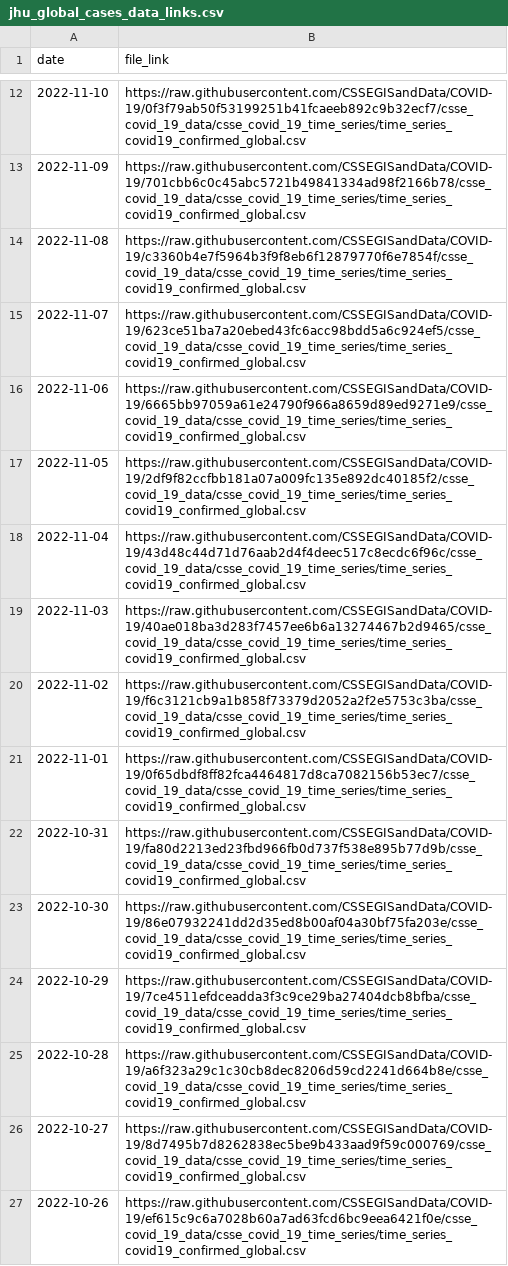
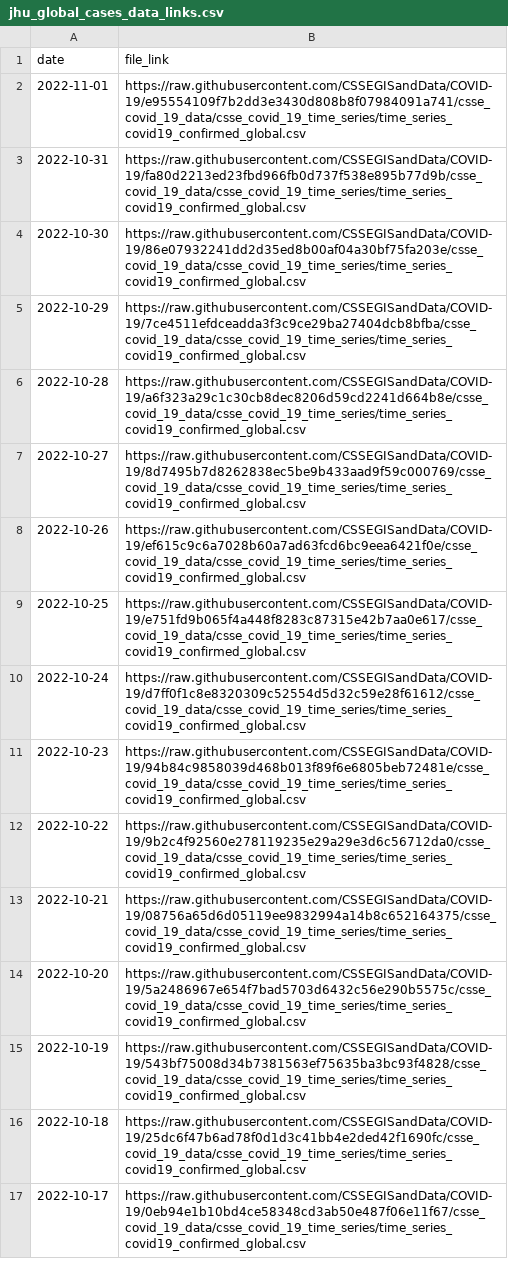
Before and after one commit to reichlab/covidData, a CSV file: data/jhu_global_cases_data_links.csv, drawn as a sheet; only a part is shown, gaps mark what is left out; the shorter side is filled out with more unchanged rows; the diff covers the shown part only.

```diff
--- a/data/jhu_global_cases_data_links.csv
+++ b/data/jhu_global_cases_data_links.csv
@@ -12,11 +2,2 @@
-2022-11-10,"https://raw.githubusercontent.com/CSSEGISandData/COVID-19/0f3f79ab50f53199251b41fcaeeb892c9b32ecf7/csse_covid_19_data/csse_covid_19_time_series/time_series_covid19_confirmed_global.csv"
-2022-11-09,"https://raw.githubusercontent.com/CSSEGISandData/COVID-19/701cbb6c0c45abc5721b49841334ad98f2166b78/csse_covid_19_data/csse_covid_19_time_series/time_series_covid19_confirmed_global.csv"
-2022-11-08,"https://raw.githubusercontent.com/CSSEGISandData/COVID-19/c3360b4e7f5964b3f9f8eb6f12879770f6e7854f/csse_covid_19_data/csse_covid_19_time_series/time_series_covid19_confirmed_global.csv"
-2022-11-07,"https://raw.githubusercontent.com/CSSEGISandData/COVID-19/623ce51ba7a20ebed43fc6acc98bdd5a6c924ef5/csse_covid_19_data/csse_covid_19_time_series/time_series_covid19_confirmed_global.csv"
-2022-11-06,"https://raw.githubusercontent.com/CSSEGISandData/COVID-19/6665bb97059a61e24790f966a8659d89ed9271e9/csse_covid_19_data/csse_covid_19_time_series/time_series_covid19_confirmed_global.csv"
-2022-11-05,"https://raw.githubusercontent.com/CSSEGISandData/COVID-19/2df9f82ccfbb181a07a009fc135e892dc40185f2/csse_covid_19_data/csse_covid_19_time_series/time_series_covid19_confirmed_global.csv"
-2022-11-04,"https://raw.githubusercontent.com/CSSEGISandData/COVID-19/43d48c44d71d76aab2d4f4deec517c8ecdc6f96c/csse_covid_19_data/csse_covid_19_time_series/time_series_covid19_confirmed_global.csv"
-2022-11-03,"https://raw.githubusercontent.com/CSSEGISandData/COVID-19/40ae018ba3d283f7457ee6b6a13274467b2d9465/csse_covid_19_data/csse_covid_19_time_series/time_series_covid19_confirmed_global.csv"
-2022-11-02,"https://raw.githubusercontent.com/CSSEGISandData/COVID-19/f6c3121cb9a1b858f73379d2052a2f2e5753c3ba/csse_covid_19_data/csse_covid_19_time_series/time_series_covid19_confirmed_global.csv"
-2022-11-01,"https://raw.githubusercontent.com/CSSEGISandData/COVID-19/0f65dbdf8ff82fca4464817d8ca7082156b53ec7/csse_covid_19_data/csse_covid_19_time_series/time_series_covid19_confirmed_global.csv"
+2022-11-01,"https://raw.githubusercontent.com/CSSEGISandData/COVID-19/e95554109f7b2dd3e3430d808b8f07984091a741/csse_covid_19_data/csse_covid_19_time_series/time_series_covid19_confirmed_global.csv"
 2022-10-31,"https://raw.githubusercontent.com/CSSEGISandData/COVID-19/fa80d2213ed23fbd966fb0d737f538e895b77d9b/csse_covid_19_data/csse_covid_19_time_series/time_series_covid19_confirmed_global.csv"
```
Also changed, not shown: 10 removed rows elsewhere in this file, data/jhu_global_deaths_data_links.csv, data/jhu_us_cases_data_links.csv, 1 other file.
